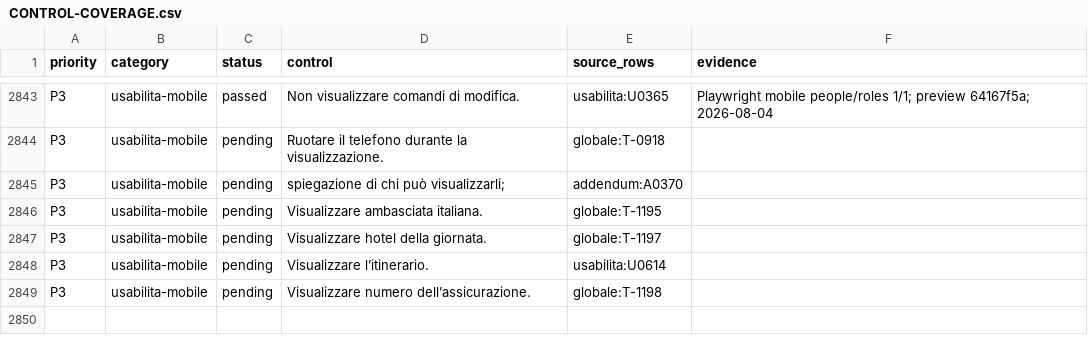
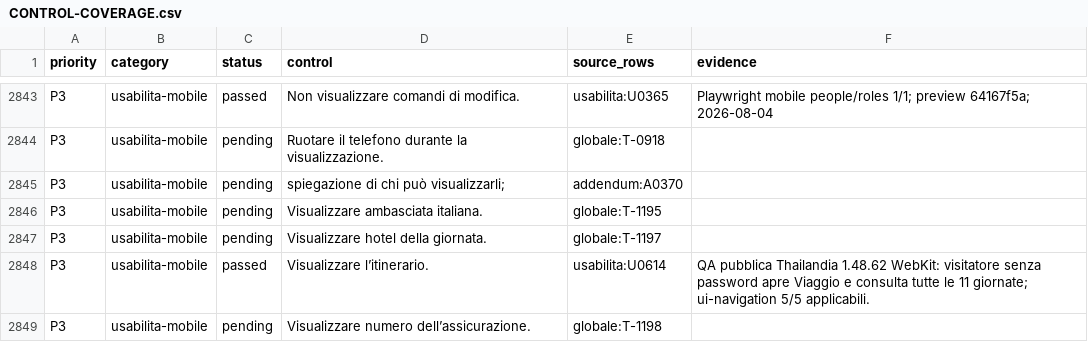
Before and after one commit to andreacivi80/viaggio-in-india, a CSV file: docs/CONTROL-COVERAGE.csv, drawn as a sheet; only a part is shown, gaps mark what is left out; the diff covers the shown part only.

Commit message:
Record-Thailand-itinerary-QA

```diff
--- a/docs/CONTROL-COVERAGE.csv
+++ b/docs/CONTROL-COVERAGE.csv
@@ -2847,3 +2847,3 @@ P3,usabilita-mobile,pending,Visualizzare ambasciata italiana.,globale:T-1195,
 P3,usabilita-mobile,pending,Visualizzare hotel della giornata.,globale:T-1197,
-P3,usabilita-mobile,pending,Visualizzare l’itinerario.,usabilita:U0614,
+P3,usabilita-mobile,passed,Visualizzare l’itinerario.,usabilita:U0614,"QA pubblica Thailandia 1.48.62 WebKit: visitatore senza password apre Viaggio e consulta tutte le 11 giornate; ui-navigation 5/5 applicabili."
 P3,usabilita-mobile,pending,Visualizzare numero dell’assicurazione.,globale:T-1198,
```
Also changed, not shown: 24 edited cells elsewhere in this file, docs/USABILITY-MATRIX.csv, 1 other file.
